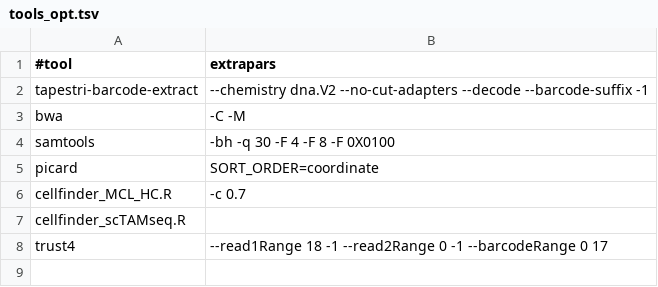
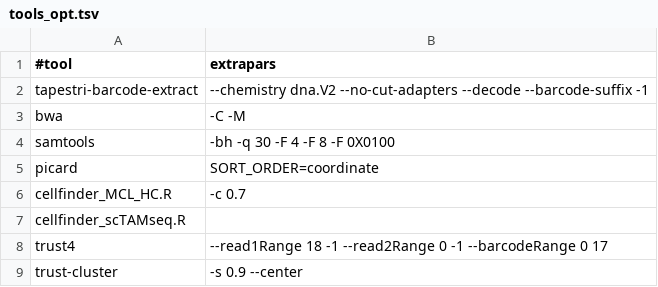
Before and after one commit to biocorecrg/nf-tapestri, a TSV file: dna_met/tools_opt.tsv, drawn as a sheet.

Commit message:
fixing trust4

```diff
--- a/dna_met/tools_opt.tsv
+++ b/dna_met/tools_opt.tsv
@@ -8 +8,2 @@ cellfinder_scTAMseq.R	""
 trust4	"--read1Range 18 -1 --read2Range 0 -1 --barcodeRange 0 17"
+trust-cluster	"-s 0.9 --center"
```
Also changed, not shown: 3 other files.
